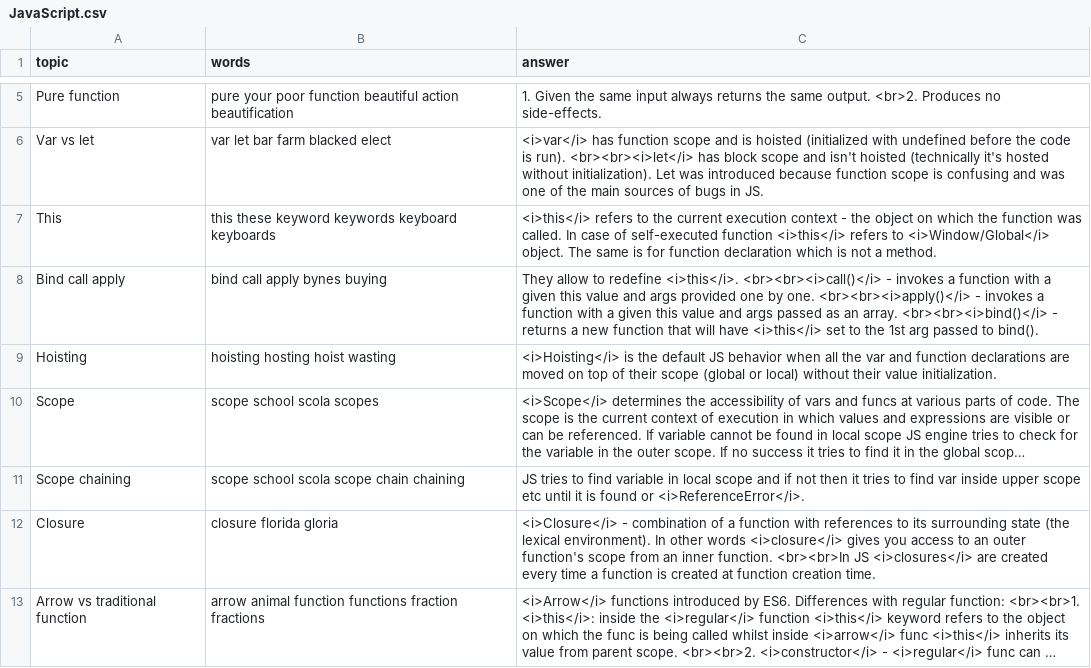
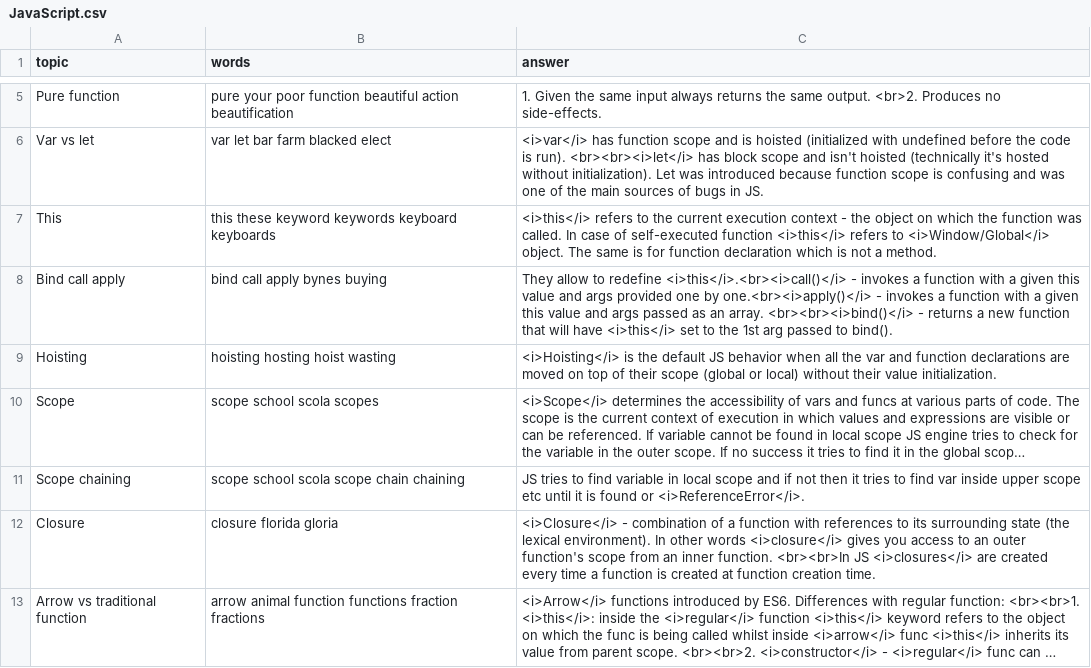
Before and after one commit to DzmitryAlifer/tech-interview-helper, a CSV file: src/assets/JavaScript.csv, drawn as a sheet; only a part is shown, gaps mark what is left out; long unchanged cells end in ….

```diff
--- a/src/assets/JavaScript.csv
+++ b/src/assets/JavaScript.csv
@@ -7,3 +7,3 @@ Var vs let,var let bar farm blacked elect,<i>var</i> has function scope and is h
 This,this these keyword keywords keyboard keyboards,<i>this</i> refers to the current execution context - the object on which the function was called. In case of self-executed function <i>this</i> refers to <i>Window/Global</i> object. The same is for function declaration which is not a method.
-Bind call apply,bind call apply bynes buying,They allow to redefine <i>this</i>. <br><br><i>call()</i> - invokes a function with a given this value and args provided one by one. <br><br><i>apply()</i> -  invokes a function with a given this value and args passed as an array. <br><br><i>bind()</i> - returns a new function that will have <i>this</i> set to the 1st arg passed to bind().
+Bind call apply,bind call apply bynes buying,They allow to redefine <i>this</i>.<br><i>call()</i> - invokes a function with a given this value and args provided one by one.<br><i>apply()</i> -  invokes a function with a given this value and args passed as an array. <br><br><i>bind()</i> - returns a new function that will have <i>this</i> set to the 1st arg passed to bind().
 Hoisting,hoisting hosting hoist wasting,<i>Hoisting</i> is the default JS behavior when all the var and function declarations are moved on top of their scope (global or local) without their value initialization.
```
